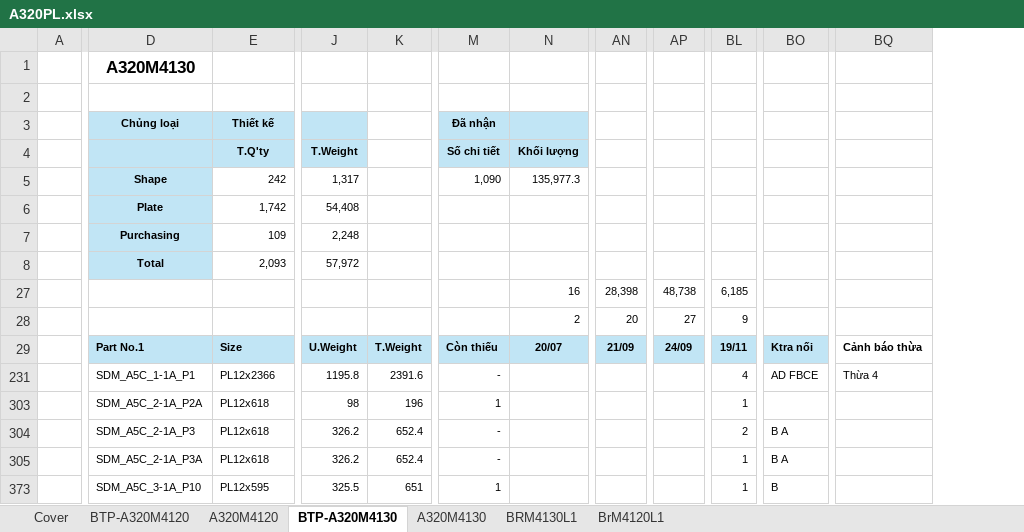
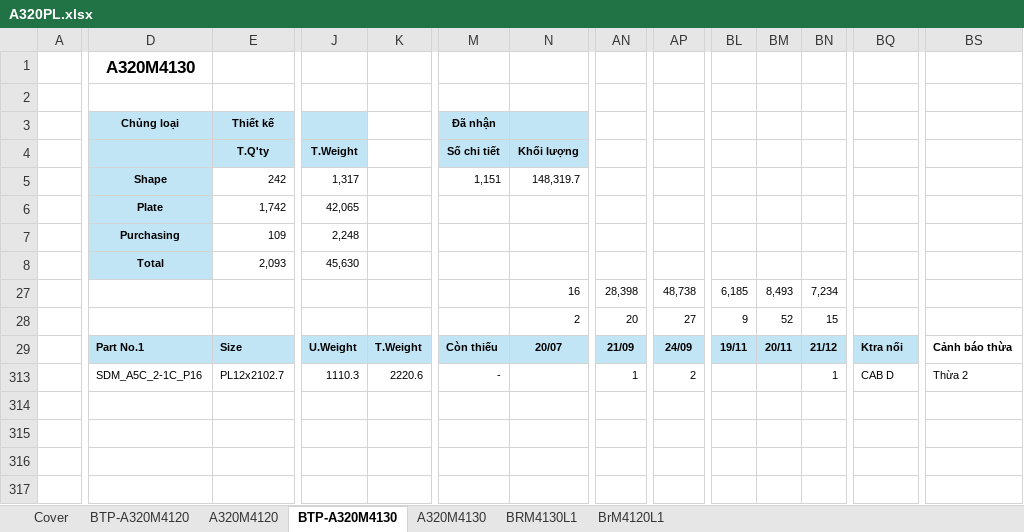
Before and after one commit to nguyenduchieu1208/leo-server, an Excel workbook: Data/A320PL.xlsx, sheet BTP-A320M4130, drawn as a sheet; only a part is shown, gaps mark what is left out; values as stored, in another font and other column widths than the file's, no borders; conditional formats not drawn; removed rows and columns are numbered as before the commit, all else as after; rows hold the shown columns only; the diff names each change by its address in the sheet, - before the commit and + after, or states it on an @@ line.

```diff
--- a/Data/A320PL.xlsx (sheet BTP-A320M4130)
+++ b/Data/A320PL.xlsx (sheet BTP-A320M4130)
+column BM, rows 27-29: 8,493 | 52 | 20/11
+column BN, rows 27-313: 7,234 | 15 | 21/12 | 1
-M5: 1,090
+M5: 1,151
-N5: 135,977.3
+N5: 148,319.7
-row 6:  | Plate | 1,742 | 54,408
+row 6:  | Plate | 1,742 | 42,065
-row 8:  | Total | 2,093 | 57,972
+row 8:  | Total | 2,093 | 45,630
@@ row 231 hidden:  | SDM_A5C_1-1A_P1 | PL12x2366 | 1195.8 | 2391.6 | - |  |  |  | 4 | AD FBCE | Thừa 4 @@
@@ row 303 hidden:  | SDM_A5C_2-1A_P2A | PL12x618 | 98 | 196 | 1 |  |  |  | 1 @@
-D313: SDM_A5C_2-1A_P3
+D313: SDM_A5C_2-1C_P16
-E313: PL12x618
+E313: PL12x2102.7
-J313: 326.2
+J313: 1110.3
-K313: 652.4
+K313: 2220.6
-AN313: (empty)
+AN313: 1
-AP313: (empty)
+AP313: 2
-BL313: 2
+BL313: (empty)
-BQ313: B A
+BQ313: CAB D
-BS313: (empty)
+BS313: Thừa 2
@@ row 305 hidden:  | SDM_A5C_2-1A_P3A | PL12x618 | 326.2 | 652.4 | - |  |  |  | 1 | B A @@
-row 373:  | SDM_A5C_3-1A_P10 | PL12x595 | 325.5 | 651 | 1 |  |  |  | 1 | B
```
Also changed, not shown: sheet A320M4130, sheet Cover, formulas that keep their value, hidden cells, Data/M337PL.xlsx, Data/S200PL.xlsx, 28 other files.
